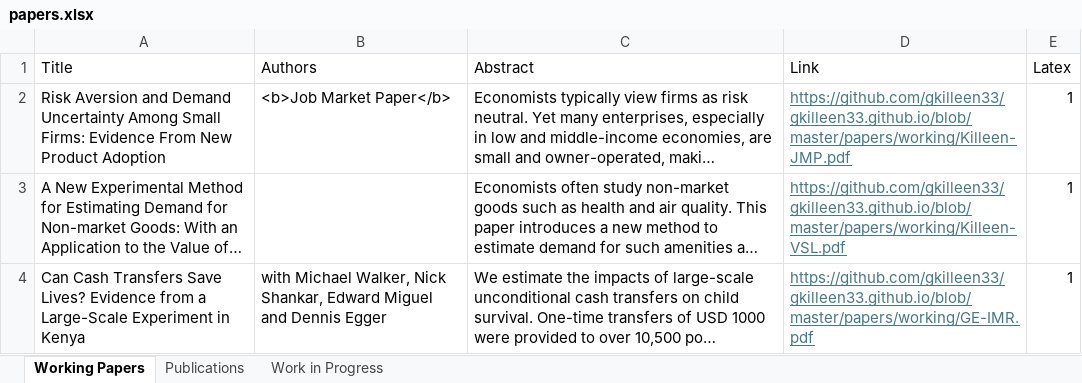
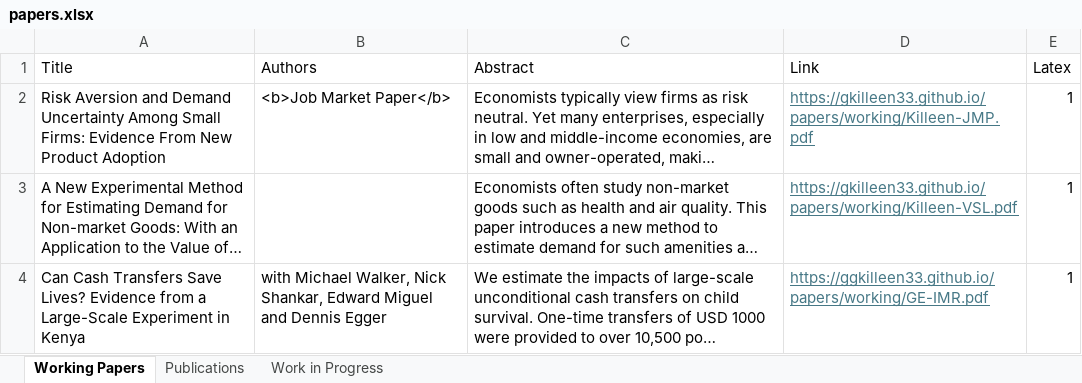
Before and after one commit to gkilleen33/gkilleen33.github.io, an Excel workbook: papers.xlsx, sheet Working Papers, drawn as a sheet; long unchanged cells end in …; values as stored, in another font and other column widths than the file's, no borders; the diff names each change by its address in the sheet, - before the commit and + after, or states it on an @@ line.

```diff
--- a/papers.xlsx (sheet Working Papers)
+++ b/papers.xlsx (sheet Working Papers)
-D2 (Link): https://github.com/gkilleen33/gkilleen33.github.io/blob/master/papers/working/Killeen-JMP.pdf
+D2 (Link): https://gkilleen33.github.io/papers/working/Killeen-JMP.pdf
-D3 (Link): https://github.com/gkilleen33/gkilleen33.github.io/blob/master/papers/working/Killeen-VSL.pdf
+D3 (Link): https://gkilleen33.github.io/papers/working/Killeen-VSL.pdf
-D4 (Link): https://github.com/gkilleen33/gkilleen33.github.io/blob/master/papers/working/GE-IMR.pdf
+D4 (Link): https://ggkilleen33.github.io/papers/working/GE-IMR.pdf
```
Also changed, not shown: 3 other files.
